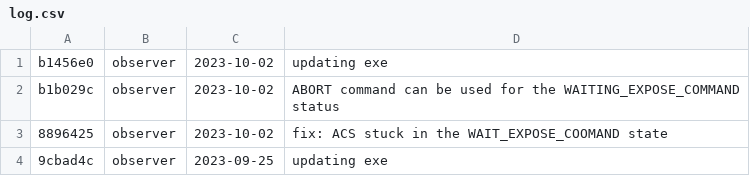
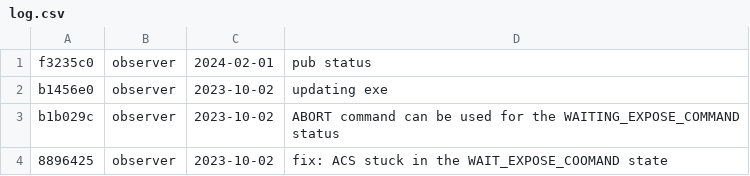
Before and after one commit to DBernardes/S4CCS, a CSV file: log.csv, drawn as a sheet; only a part is shown; the shorter side is filled out with more unchanged rows; the diff names each change by its address in the sheet, - before the commit and + after, or states it on an @@ line.

```diff
--- a/log.csv
+++ b/log.csv
+row 1: f3235c0 | observer | 2024-02-01 | pub status
```
Also changed, not shown: 1 other file.
